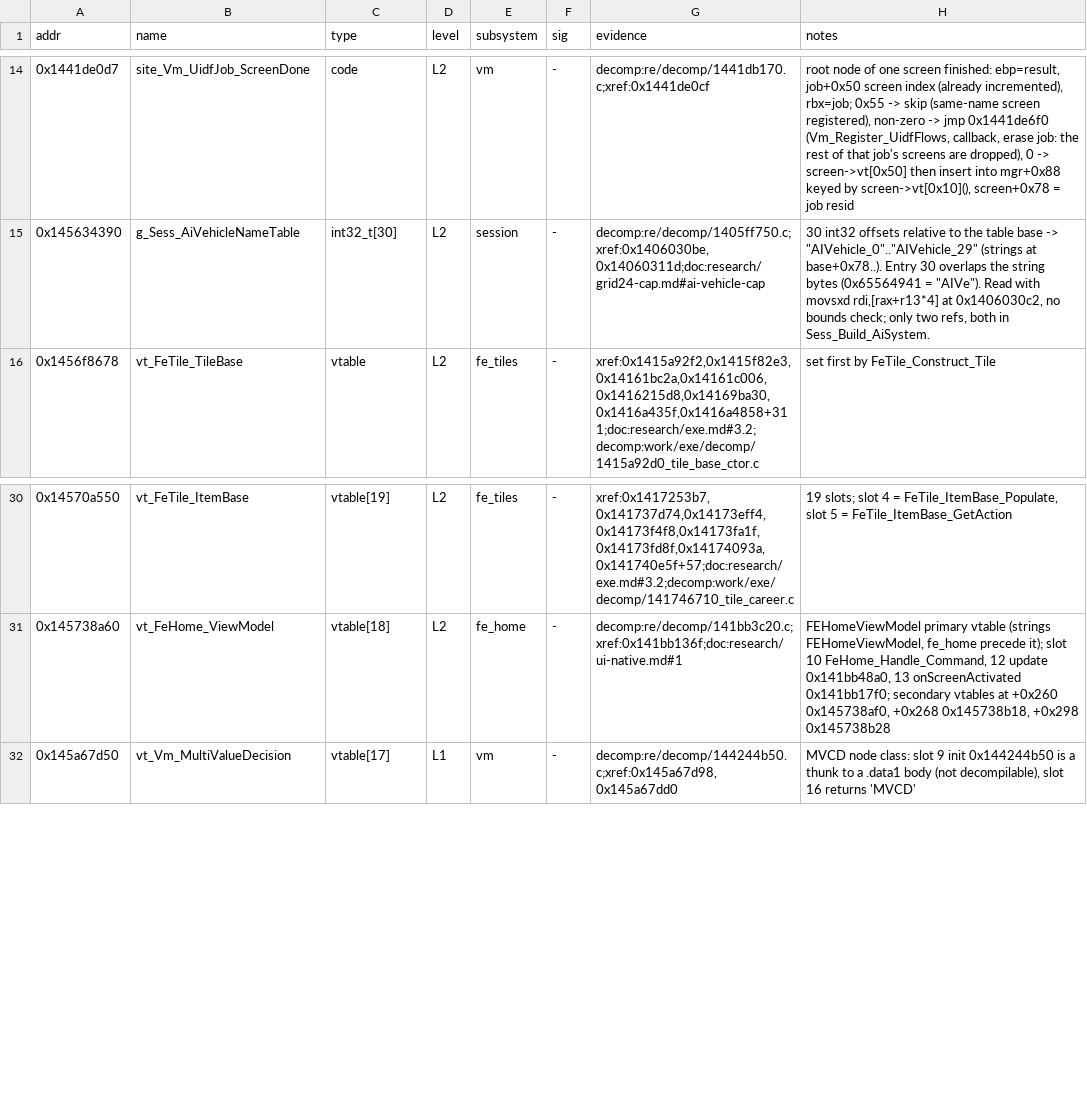
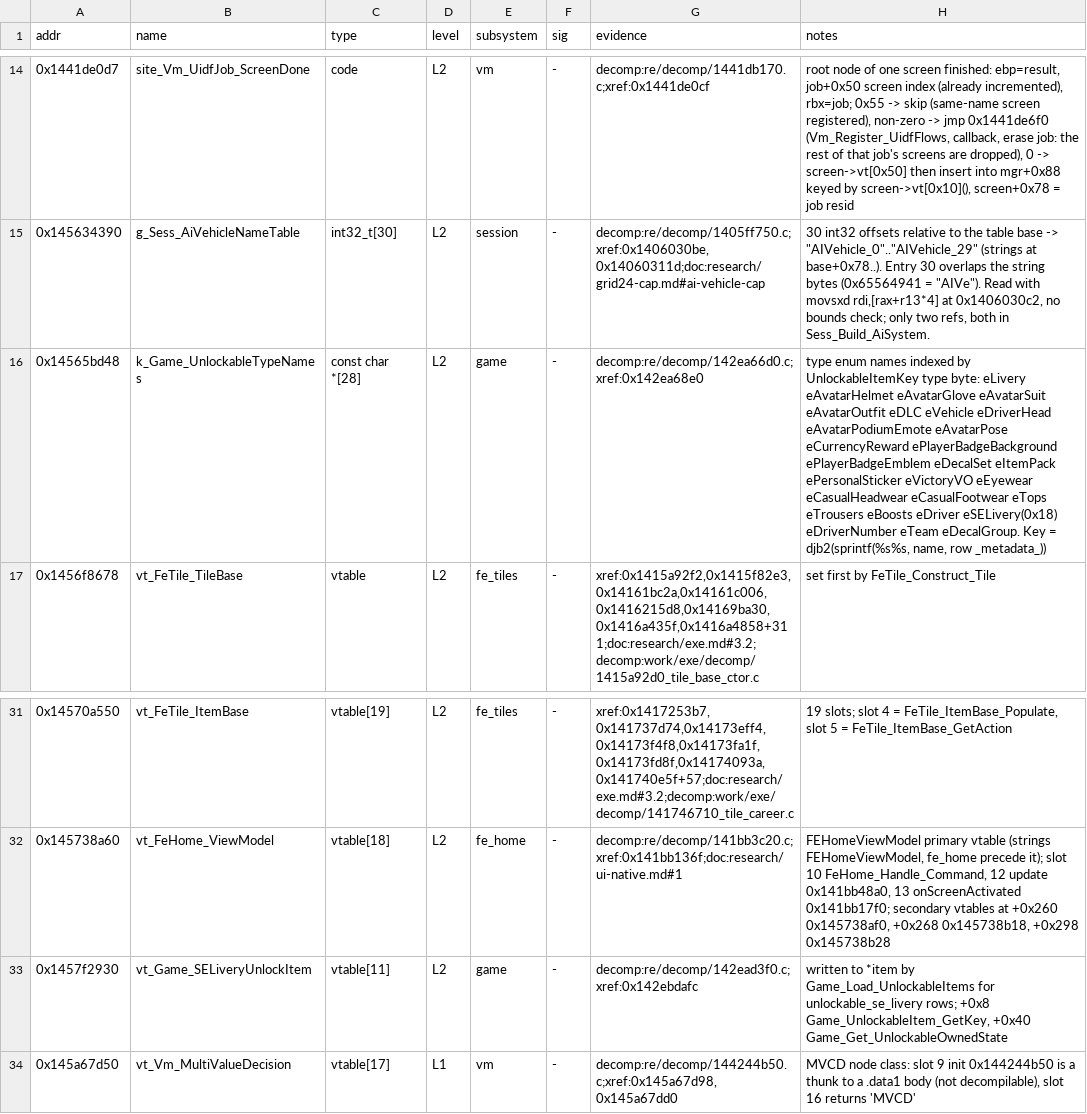
Before and after one commit to MSYEETT/SwoftyLauncher, a TSV file: re/db/globals.tsv, drawn as a sheet; only a part is shown, gaps mark what is left out.

```diff
--- a/re/db/globals.tsv
+++ b/re/db/globals.tsv
@@ -15,2 +15,3 @@ addr	name	type	level	subsystem	sig	evidence	notes
 0x145634390	g_Sess_AiVehicleNameTable	int32_t[30]	L2	session	-	decomp:re/decomp/1405ff750.c;xref:0x1406030be,0x14060311d;doc:research/grid24-cap.md#ai-vehicle-cap	30 int32 offsets relative to the table base -> "AIVehicle_0".."AIVehicle_29" (strings at base+0x78..). Entry 30 overlaps the string bytes (0x65564941 = "AIVe"). Read with movsxd rdi,[rax+r13*4] at 0x1406030c2, no bounds check; only two refs, both in Sess_Build_AiSystem.
+0x14565bd48	k_Game_UnlockableTypeNames	const char *[28]	L2	game	-	decomp:re/decomp/142ea66d0.c;xref:0x142ea68e0	type enum names indexed by UnlockableItemKey type byte: eLivery eAvatarHelmet eAvatarGlove eAvatarSuit eAvatarOutfit eDLC eVehicle eDriverHead eAvatarPodiumEmote eAvatarPose eCurrencyReward ePlayerBadgeBackground ePlayerBadgeEmblem eDecalSet eItemPack ePersonalSticker eVictoryVO eEyewear eCasualHeadwear eCasualFootwear eTops eTrousers eBoosts eDriver eSELivery(0x18) eDriverNumber eTeam eDecalGroup. Key = djb2(sprintf(%s%s, name, row _metadata_))
 0x1456f8678	vt_FeTile_TileBase	vtable	L2	fe_tiles	-	xref:0x1415a92f2,0x1415f82e3,0x14161bc2a,0x14161c006,0x1416215d8,0x14169ba30,0x1416a435f,0x1416a4858+311;doc:research/exe.md#3.2;decomp:work/exe/decomp/1415a92d0_tile_base_ctor.c	set first by FeTile_Construct_Tile
@@ -31,2 +32,3 @@ addr	name	type	level	subsystem	sig	evidence	notes
 0x145738a60	vt_FeHome_ViewModel	vtable[18]	L2	fe_home	-	decomp:re/decomp/141bb3c20.c;xref:0x141bb136f;doc:research/ui-native.md#1	FEHomeViewModel primary vtable (strings FEHomeViewModel, fe_home precede it); slot 10 FeHome_Handle_Command, 12 update 0x141bb48a0, 13 onScreenActivated 0x141bb17f0; secondary vtables at +0x260 0x145738af0, +0x268 0x145738b18, +0x298 0x145738b28
+0x1457f2930	vt_Game_SELiveryUnlockItem	vtable[11]	L2	game	-	decomp:re/decomp/142ead3f0.c;xref:0x142ebdafc	written to *item by Game_Load_UnlockableItems for unlockable_se_livery rows; +0x8 Game_UnlockableItem_GetKey, +0x40 Game_Get_UnlockableOwnedState
 0x145a67d50	vt_Vm_MultiValueDecision	vtable[17]	L1	vm	-	decomp:re/decomp/144244b50.c;xref:0x145a67d98,0x145a67dd0	MVCD node class: slot 9 init 0x144244b50 is a thunk to a .data1 body (not decompilable), slot 16 returns 'MVCD'
```
Also changed, not shown: re/db/functions.tsv, 15 other files.
